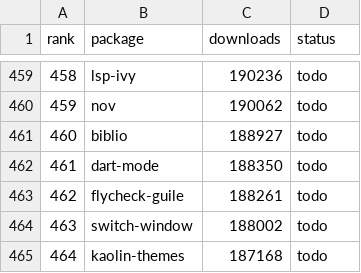
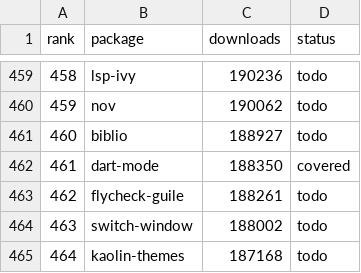
Before and after one commit to ArthurHeymans/neomacs, a TSV file: neomacs-melpa-tests/melpa-top500-roadmap.tsv, drawn as a sheet; only a part is shown, gaps mark what is left out.

Commit message:
test(melpa): cover dart-mode
Pin MELPA 20260529.1840 from upstream 793d7bcc18a2636ebafe06450356c08ea6d638ca
(https://github.com/emacsorphanage/dart-mode; emacsmirror fallback).  No
dependencies.  The suite verifies the installed payload by upstream tree hash
(cf2e800047a5a23401538241424b34c68335cd30) plus per-file sha256.

Four public workflows drive the documented entry route (opening a .dart file
activates the autoloaded dart-mode):

1. opening_a_dart_file_activates_the_mode_and_its_surface -- the prog-mode
   derivative with Dart's syntax-table entries (C++-style block comments,
   string quotes), electric-indent chars and inhibit flag, comment
   variables, font-lock-defaults, the two-space tab policy,
   syntax-propertize-function, and the C-c C-i binding.
2. fontifying_a_real_dart_program_paints_each_construct -- whole-line face
   runs for doc comments, the library declaration, the Deprecated
   annotation, class/method/field declarations, string interpolation, and
   line/block comments.
3. the_indentation_rules_indent_dart_forms -- dart-indent-line-relative
   over class/method/argument/nested openers and a plain statement, plus
   the tab policy.
4. the_syntax_propertizer_fences_raw_and_multiline_strings --
   syntax-ppss string state inside r"..." and triple-quoted strings
   (with embedded quotes and newlines), the recorded string-start
   positions, and whole-line face runs for each string flavor.

Verification: GNU Emacs UPDATE_EXPECT pass (serial, scoped to this suite)
wrote all four snapshots; the clean dual-editor run reproduces them
exactly.  GNU and Neomacs agree on every case.  No divergences to file.
Roadmap rank 461 (188350 downloads) is now covered.

```diff
--- a/neomacs-melpa-tests/melpa-top500-roadmap.tsv
+++ b/neomacs-melpa-tests/melpa-top500-roadmap.tsv
@@ -461,3 +461,3 @@ rank	package	downloads	status
 460	biblio	188927	todo
-461	dart-mode	188350	todo
+461	dart-mode	188350	covered
 462	flycheck-guile	188261	todo
```
Also changed, not shown: 2 other files.
